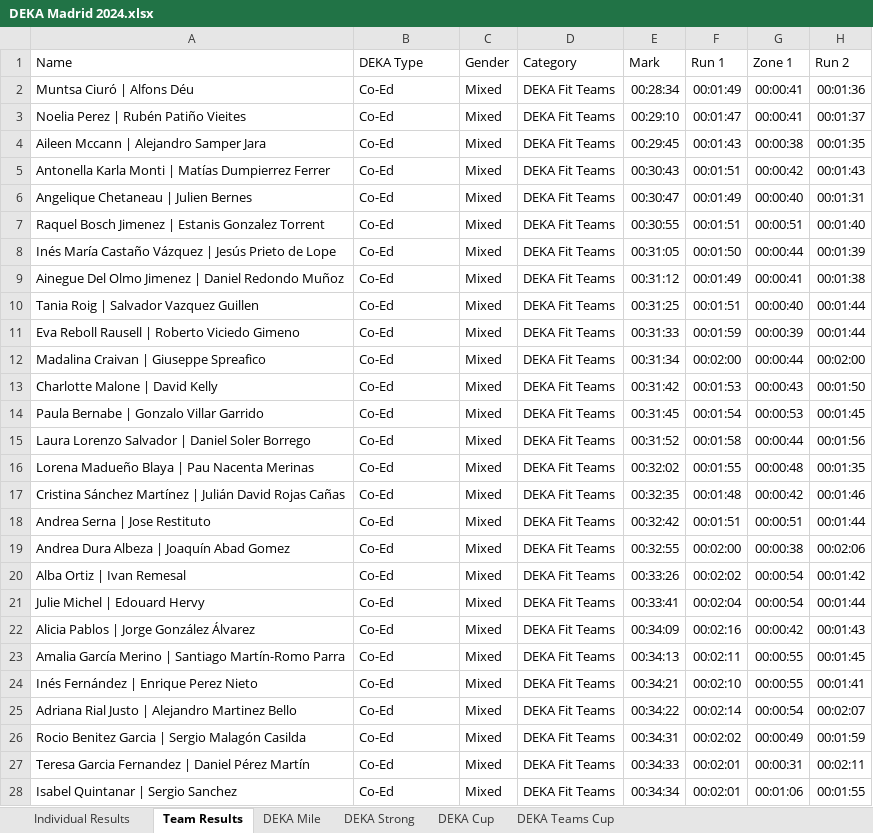
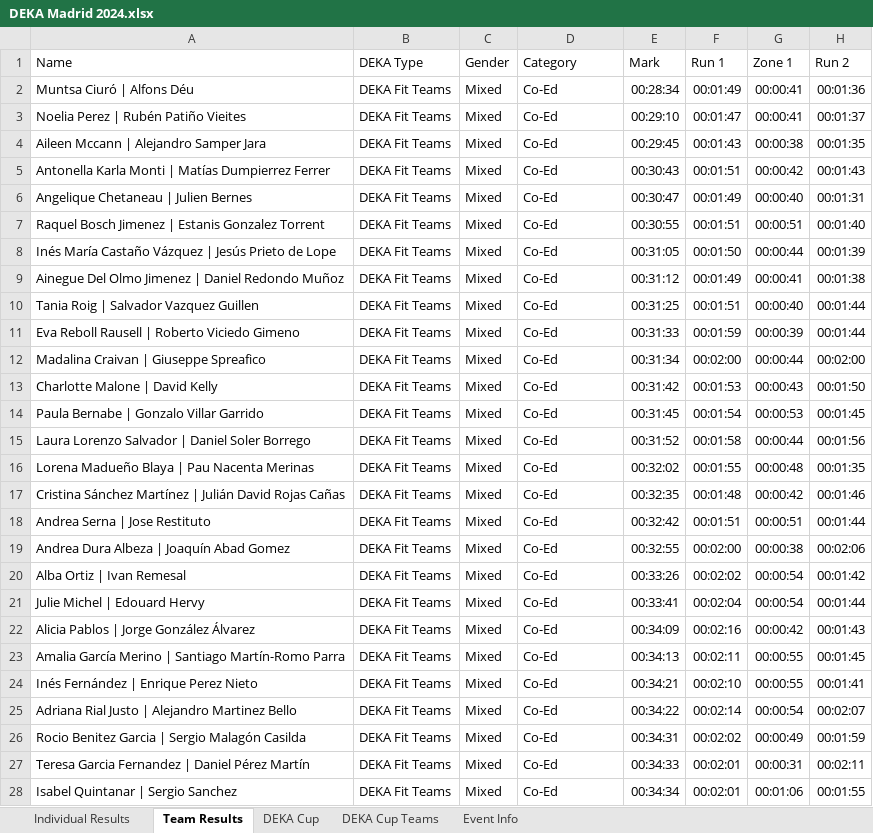
Before and after one commit to eduardo-jimenez/deka, an Excel workbook: deka-scrapper/results_excel/DEKA Madrid 2024.xlsx, sheet Team Results, drawn as a sheet; only a part is shown; values as stored, in another font and other column widths than the file's, no borders; the diff covers the shown part only; the diff names each change by its address in the sheet, - before the commit and + after, or states it on an @@ line.

Commit message:
Scrapped many results from many Spanish DEKAs

```diff
--- a/deka-scrapper/results_excel/DEKA Madrid 2024.xlsx (sheet Team Results)
+++ b/deka-scrapper/results_excel/DEKA Madrid 2024.xlsx (sheet Team Results)
-sheet tab: DEKA Strong
+sheet tab: DEKA Cup Teams
-sheet tab: DEKA Mile
-sheet tab: DEKA Teams Cup
+sheet tab: Event Info
@@ sheet tab order changed: Individual Results | Team Results | DEKA Cup | DEKA Cup Teams | Event Info @@
-B2:B28 (DEKA Type): Co-Ed
+B2:B28 (DEKA Type): DEKA Fit Teams
-D2:D28 (Category): DEKA Fit Teams
+D2:D28 (Category): Co-Ed
```
Also changed, not shown: 830 edited cells elsewhere in this sheet, sheet DEKA Cup Teams, sheet Individual Results, sheet DEKA Cup, deka-scrapper/results_excel/DEKA Guadalajara 2024.xlsx, deka-scrapper/results_excel/DEKA Guadalajara 2025.xlsx, 13 other files.
